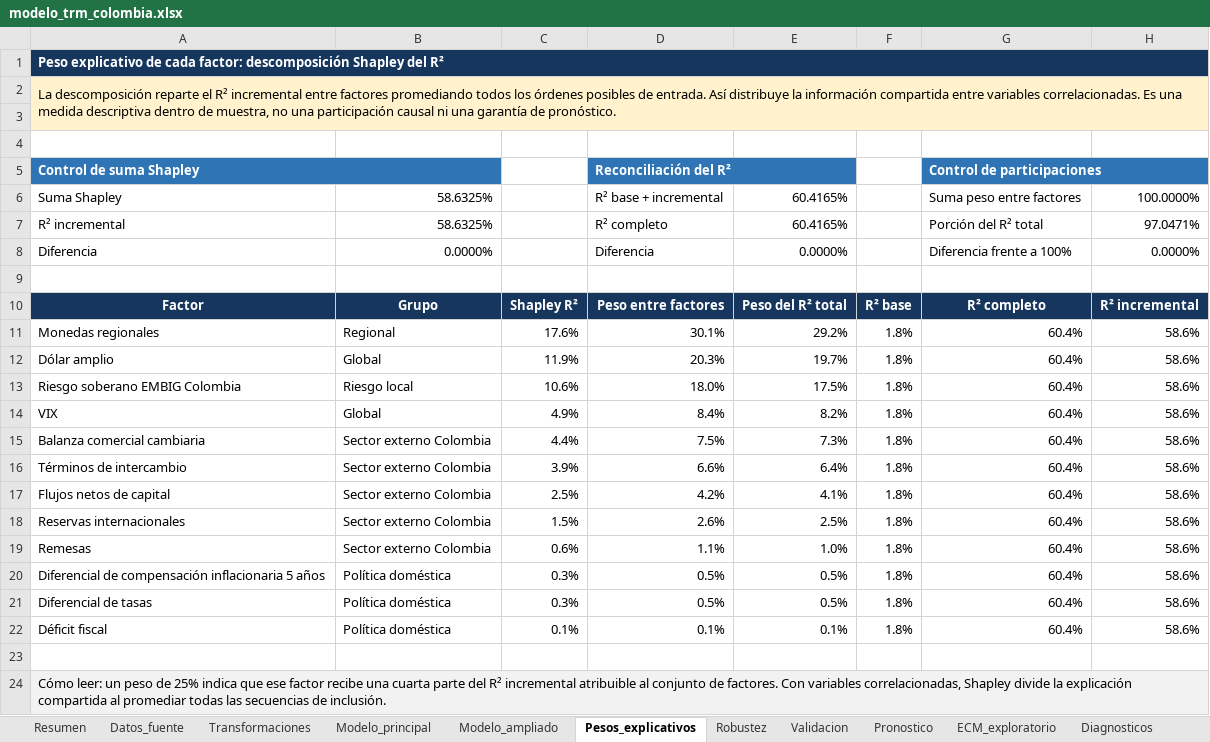
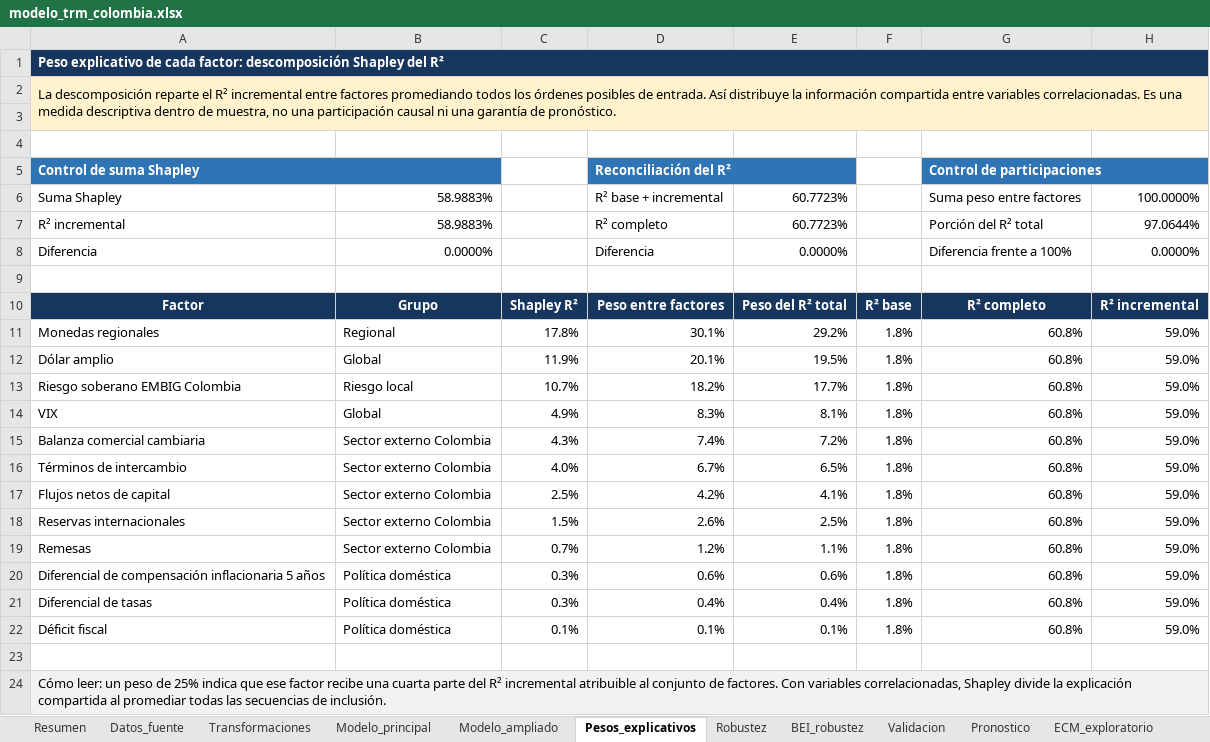
Before and after one commit to JEstebanMejiaV/modelo-trm-colombia, an Excel workbook: deliverables/modelo_trm_colombia.xlsx, sheet Pesos_explicativos, drawn as a sheet; values as stored, in another font and other column widths than the file's, no borders; charts and pictures and conditional formats and table styles not drawn; the diff names each change by its address in the sheet, - before the commit and + after, or states it on an @@ line.

```diff
--- a/deliverables/modelo_trm_colombia.xlsx (sheet Pesos_explicativos)
+++ b/deliverables/modelo_trm_colombia.xlsx (sheet Pesos_explicativos)
+sheet tab: BEI_robustez
-B6:B7: 58.6325%
+B6:B7: 58.9883%
-E6:E7: 60.4165%
+E6:E7: 60.7723%
-H7: 97.0471%
+H7: 97.0644%
-C11: 17.6%
+C11: 17.8%
-G11:G22: 60.4%
+G11:G22: 60.8%
-H11:H22: 58.6%
+H11:H22: 59.0%
-D12: 20.3%
+D12: 20.1%
-E12: 19.7%
+E12: 19.5%
-C13: 10.6%
+C13: 10.7%
-D13: 18.0%
+D13: 18.2%
-E13: 17.5%
+E13: 17.7%
-D14: 8.4%
+D14: 8.3%
-E14: 8.2%
+E14: 8.1%
-C15: 4.4%
+C15: 4.3%
-D15: 7.5%
+D15: 7.4%
-E15: 7.3%
+E15: 7.2%
-C16: 3.9%
+C16: 4.0%
-D16: 6.6%
+D16: 6.7%
-E16: 6.4%
+E16: 6.5%
-C19: 0.6%
+C19: 0.7%
-D19: 1.1%
+D19: 1.2%
-E19: 1.0%
+E19: 1.1%
-D20: 0.5%
+D20: 0.6%
-E20: 0.5%
+E20: 0.6%
-D21: 0.5%
+D21: 0.4%
-E21: 0.5%
+E21: 0.4%
```
Also changed, not shown: sheet Modelo_ampliado, sheet Pronostico, sheet Validacion, sheet Robustez, sheet Diagnosticos, sheet Resumen, 2 more sheets, charts or pictures, 40 other files.
